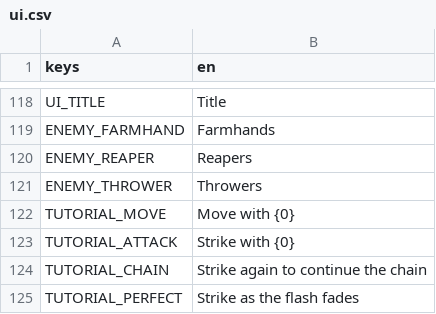
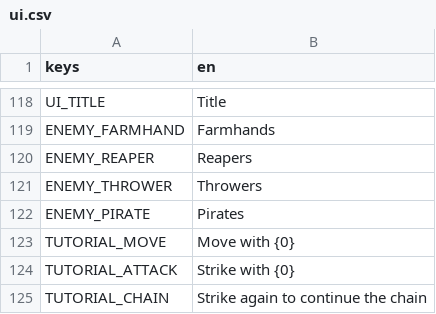
Before and after one commit to Garden-Fence-Games/fight-island, a CSV file: assets/locale/ui.csv, drawn as a sheet; only a part is shown, gaps mark what is left out; the shorter side is filled out with more unchanged rows.

Commit message:
feat(enemy): the pirate comes ashore, rare and heavy (#197)

```diff
--- a/assets/locale/ui.csv
+++ b/assets/locale/ui.csv
@@ -121,2 +121,3 @@ ENEMY_REAPER,Reapers
 ENEMY_THROWER,Throwers
+ENEMY_PIRATE,Pirates
 TUTORIAL_MOVE,Move with {0}
```
Also changed, not shown: 22 other files.
